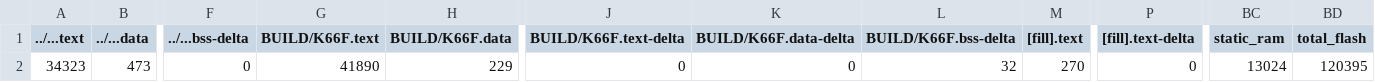
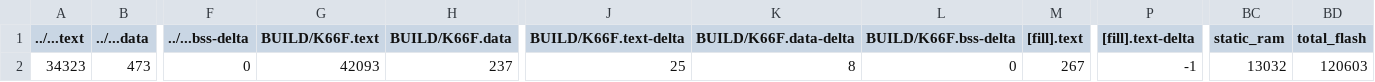
Before and after one commit to CHEBSB/mbed07, a CSV file: src/model_deploy/BUILD/K66F/GCC_ARM-TFLITE/model_deploy_map.csv, drawn as a sheet; only a part is shown, gaps mark what is left out; the diff names each change by its address in the sheet, - before the commit and + after, or states it on an @@ line.

```diff
--- a/src/model_deploy/BUILD/K66F/GCC_ARM-TFLITE/model_deploy_map.csv
+++ b/src/model_deploy/BUILD/K66F/GCC_ARM-TFLITE/model_deploy_map.csv
-G2 (BUILD/K66F.text): 41890
+G2 (BUILD/K66F.text): 42093
-H2 (BUILD/K66F.data): 229
+H2 (BUILD/K66F.data): 237
-J2 (BUILD/K66F.text-delta): 0
+J2 (BUILD/K66F.text-delta): 25
-K2 (BUILD/K66F.data-delta): 0
+K2 (BUILD/K66F.data-delta): 8
-L2 (BUILD/K66F.bss-delta): 32
+L2 (BUILD/K66F.bss-delta): 0
-M2 ([fill].text): 270
+M2 ([fill].text): 267
-P2 ([fill].text-delta): 0
+P2 ([fill].text-delta): -1
-BC2 (static_ram): 13024
+BC2 (static_ram): 13032
-BD2 (total_flash): 120395
+BD2 (total_flash): 120603
```
Also changed, not shown: 9 other files.
